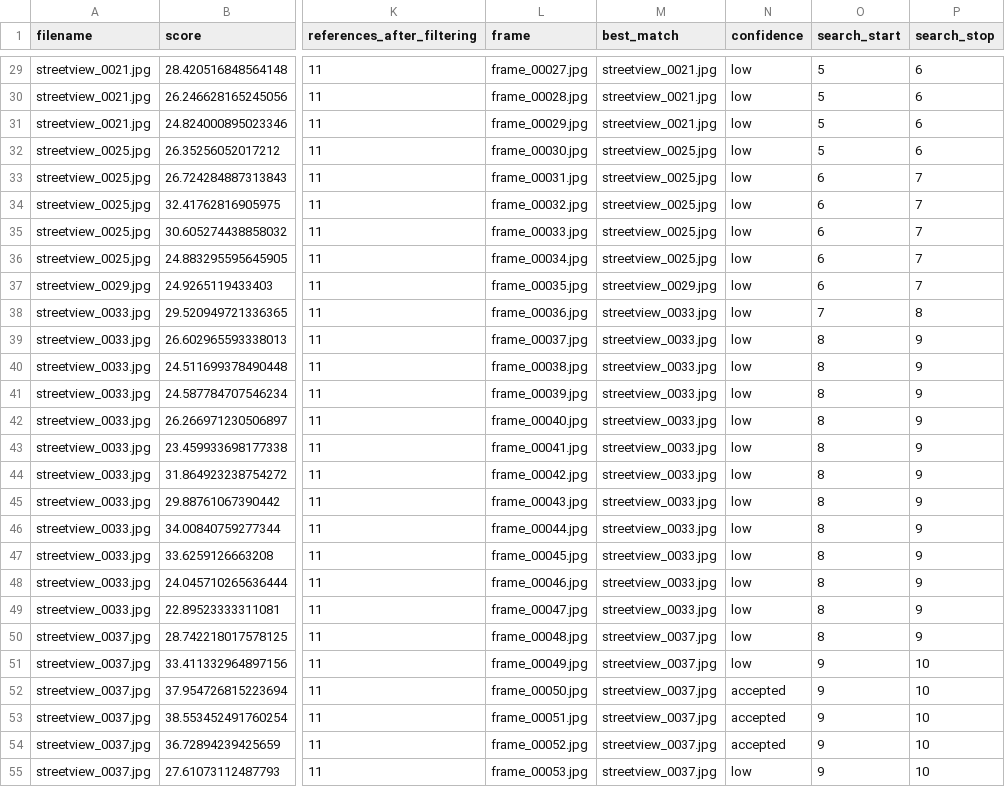
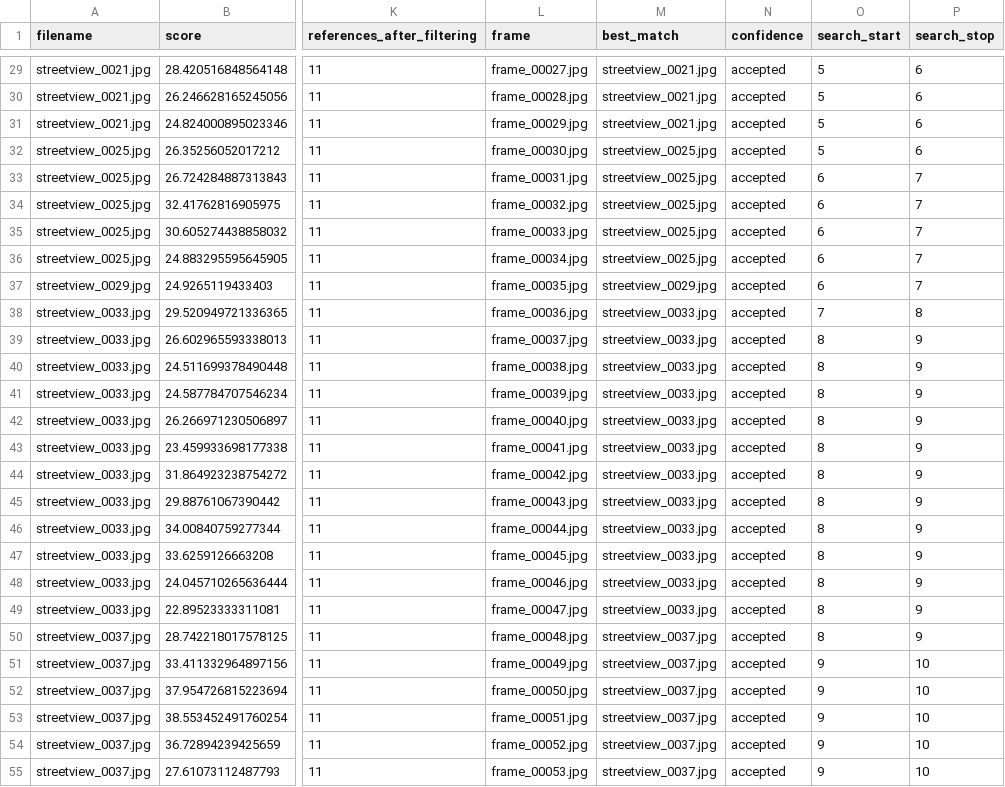
Before and after one commit to ZoZo-Campo/Robot_Visual_Navigation, a CSV file: data/results/vpr/localization.csv, drawn as a sheet; only a part is shown, gaps mark what is left out; the diff covers the shown part only; the diff names each change by its address in the sheet, - before the commit and + after, or states it on an @@ line.

```diff
--- a/data/results/vpr/localization.csv
+++ b/data/results/vpr/localization.csv
-N29:N51 (confidence): low
+N29:N51 (confidence): accepted
-N55 (confidence): low
+N55 (confidence): accepted
```
Also changed, not shown: 30 edited cells elsewhere in this file, 27 other files.
